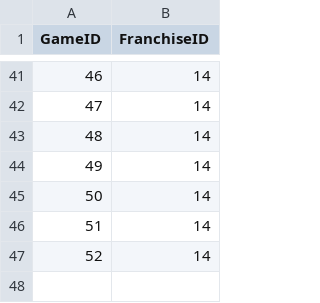
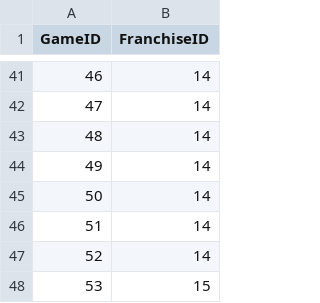
Before and after one commit to vascoalramos/my-game-stack, a CSV file: dataSets+pythonScripts/DataSets/GameBelongsFranchise.csv, drawn as a sheet; only a part is shown, gaps mark what is left out; the diff names each change by its address in the sheet, - before the commit and + after, or states it on an @@ line.

```diff
--- a/dataSets+pythonScripts/DataSets/GameBelongsFranchise.csv
+++ b/dataSets+pythonScripts/DataSets/GameBelongsFranchise.csv
+row 48: 53 | 15
```
Also changed, not shown: dataSets+pythonScripts/DataSets/GameDeveloper.csv, dataSets+pythonScripts/DataSets/GameGenre.csv, 6 other files.
